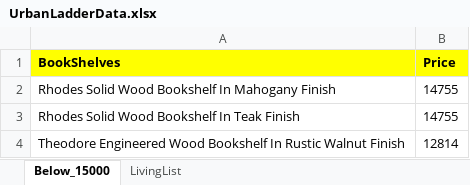
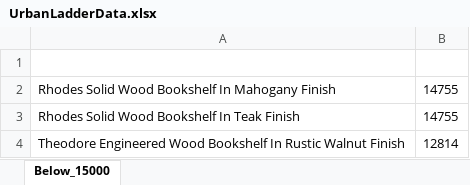
Before and after one commit to rishabh0199/Hackathon_Project_Booksheleves_Cucumber, an Excel workbook: excel/UrbanLadderData.xlsx, sheet Below_15000, drawn as a sheet; values as stored, in another font and other column widths than the file's, no borders; the diff names each change by its address in the sheet, - before the commit and + after, or states it on an @@ line.

```diff
--- a/excel/UrbanLadderData.xlsx (sheet Below_15000)
+++ b/excel/UrbanLadderData.xlsx (sheet Below_15000)
-sheet tab: LivingList
-row 1: BookShelves | Price
+row 1: (empty)
-A1:B1 fill: #FFFF00
+A1:B1 fill: none
```
Also changed, not shown: 47 other files.
